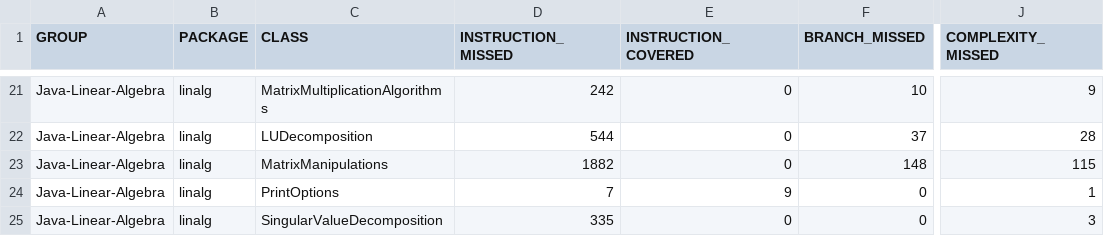
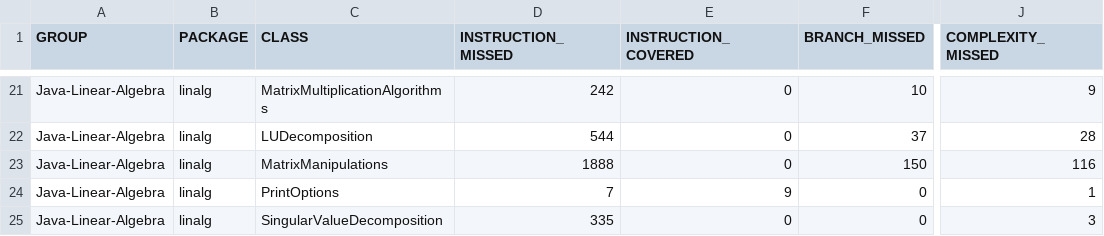
Before and after one commit to jacobdwatters/Java-Linear-Algebra, a CSV file: target/site/jacoco/jacoco.csv, drawn as a sheet; only a part is shown, gaps mark what is left out; the diff names each change by its address in the sheet, - before the commit and + after, or states it on an @@ line.

```diff
--- a/target/site/jacoco/jacoco.csv
+++ b/target/site/jacoco/jacoco.csv
-D23 (INSTRUCTION_MISSED): 1882
+D23 (INSTRUCTION_MISSED): 1888
-F23 (BRANCH_MISSED): 148
+F23 (BRANCH_MISSED): 150
-J23 (COMPLEXITY_MISSED): 115
+J23 (COMPLEXITY_MISSED): 116
```
Also changed, not shown: 10 other files.
